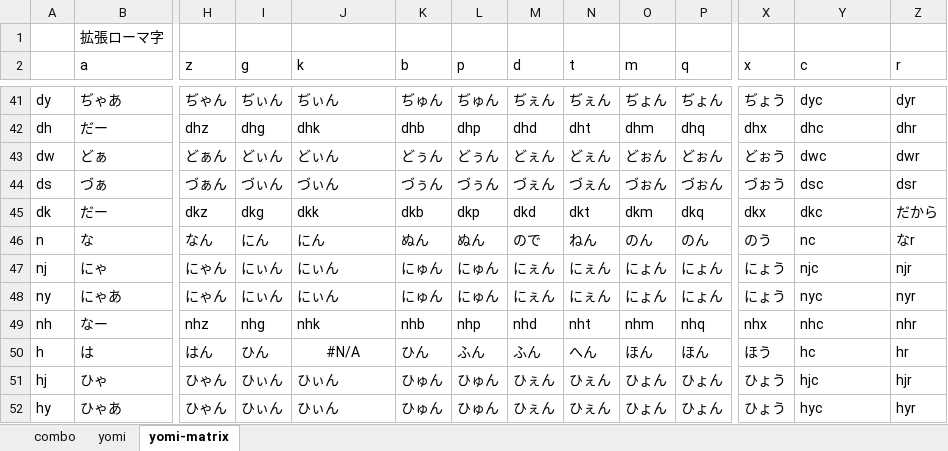
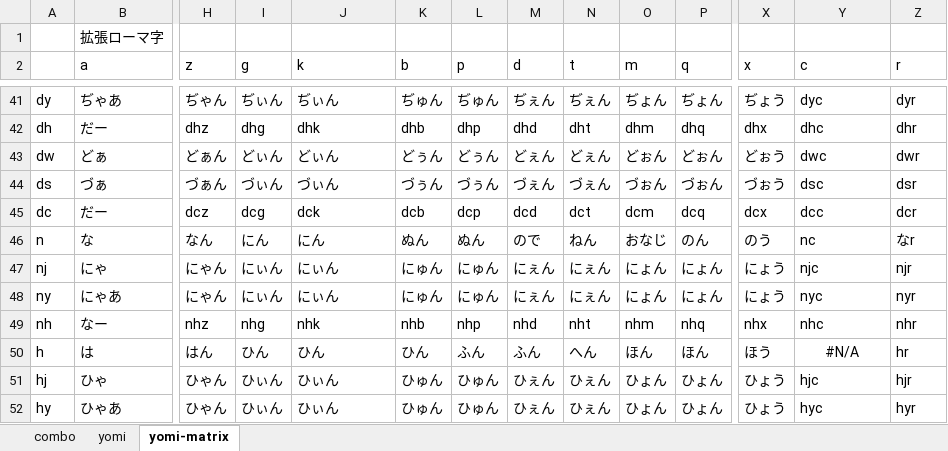
Before and after one commit to rytzk/SharePool, an Excel workbook: nazip.xlsx, sheet yomi-matrix, drawn as a sheet; only a part is shown, gaps mark what is left out; values as stored, in another font and other column widths than the file's, no borders; conditional formats not drawn; removed rows and columns are numbered as before the commit, all else as after; rows hold the shown columns only; the diff covers the shown part only; the diff names each change by its address in the sheet, - before the commit and + after, or states it on an @@ line.

```diff
--- a/nazip.xlsx (sheet yomi-matrix)
+++ b/nazip.xlsx (sheet yomi-matrix)
-row 45: dk | だー | dkz | dkg | dkk | dkb | dkp | dkd | dkt | dkm | dkq | dkx | dkc | だから
+row 45: dc | だー | dcz | dcg | dck | dcb | dcp | dcd | dct | dcm | dcq | dcx | dcc | dcr
-O46 (m): のん
+O46 (m): おなじ
-J50 (k): #N/A
+J50 (k): ひん
-J50 alignment: center
+J50 alignment: left
-Y50 (c): hc
+Y50 (c): #N/A
-Y50 alignment: left
+Y50 alignment: center
```
Also changed, not shown: 3 added rows, 3 removed rows, 44 edited cells and cell formats elsewhere in this sheet, sheet yomi, sheet combo, formulas that keep their value, 1 other file.
